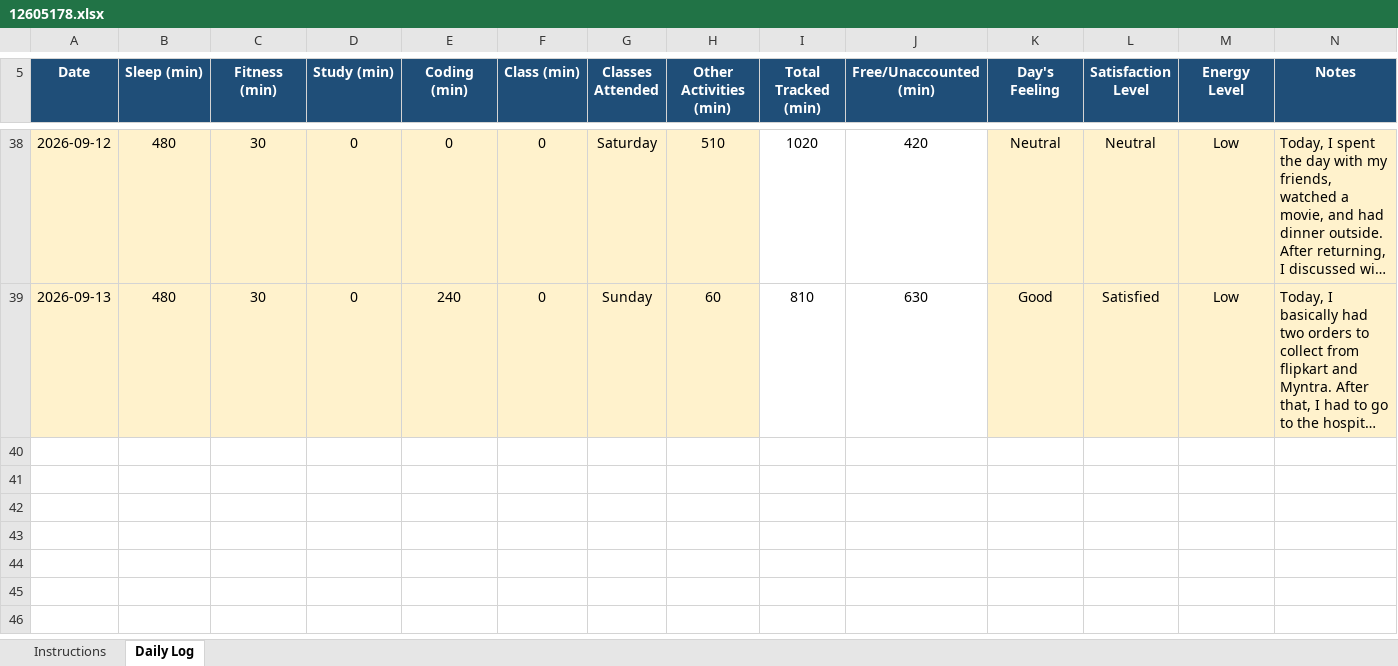
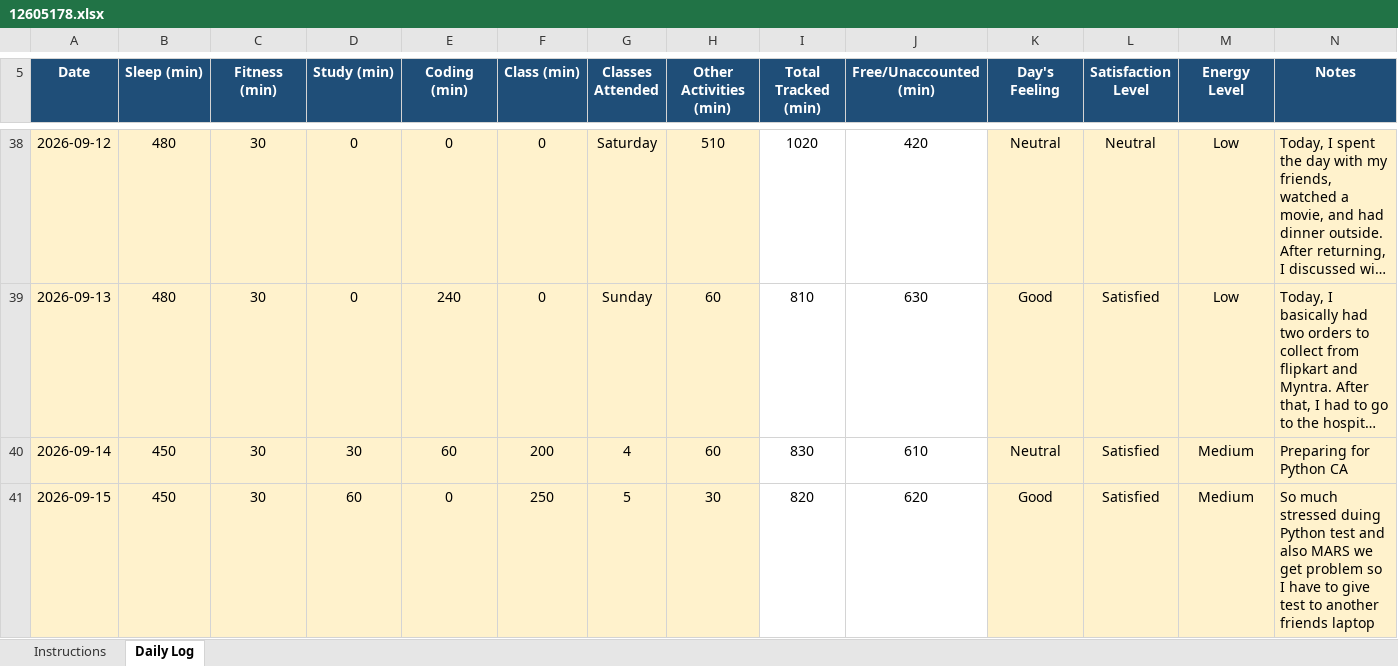
Before and after one commit to ADARSH29112003/CAP776-Daily-Work, an Excel workbook: Introudction in Pyhton EXCEL/12605178.xlsx, sheet Daily Log, drawn as a sheet; only a part is shown, gaps mark what is left out; long unchanged cells end in …; values as stored, in another font and other column widths than the file's, no borders; conditional formats not drawn; the diff names each change by its address in the sheet, - before the commit and + after, or states it on an @@ line.

Commit message:
Add files via upload
Update  14/09/2026
Update  15/09/2026

```diff
--- a/Introudction in Pyhton EXCEL/12605178.xlsx (sheet Daily Log)
+++ b/Introudction in Pyhton EXCEL/12605178.xlsx (sheet Daily Log)
+row 40: 2026-09-14 | 450 | 30 | 30 | 60 | 200 | 4 | 60 | 830 | 610 | Neutral | Satisfied | Medium | Preparing for Python CA
+row 41: 2026-09-15 | 450 | 30 | 60 | 0 | 250 | 5 | 30 | 820 | 620 | Good | Satisfied | Medium | So much stressed duing Python test and also MARS we get problem so I have to give test to another friends laptop
```
